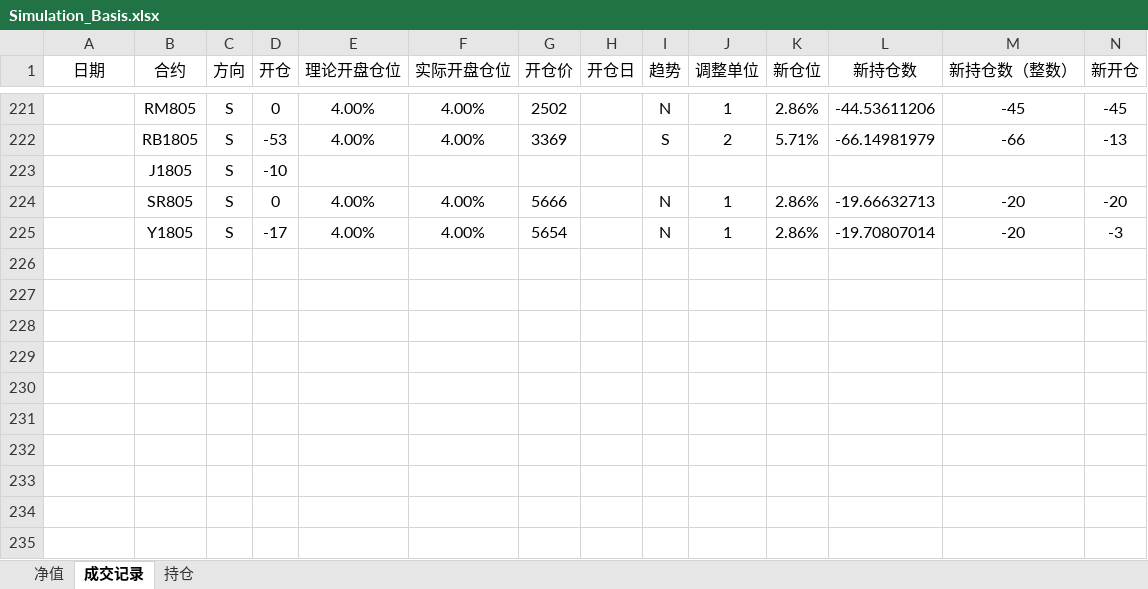
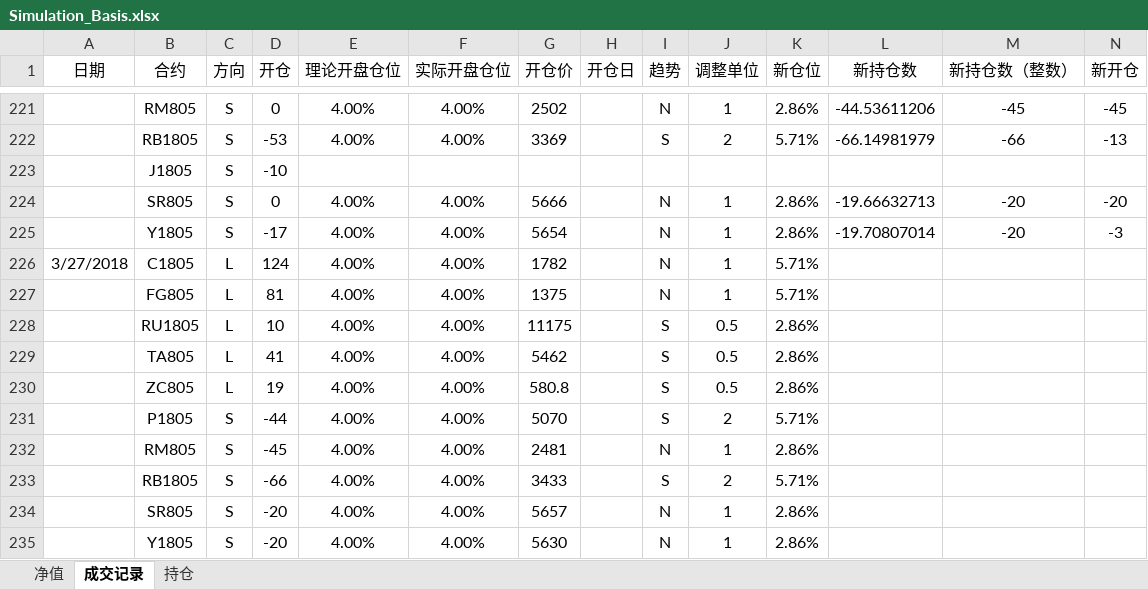
Before and after one commit to ildhj0116/Work, an Excel workbook: Simulation_Trade/Basis/Simulation_Basis.xlsx, sheet 成交记录, drawn as a sheet; only a part is shown, gaps mark what is left out; values as stored, in another font and other column widths than the file's, no borders; rows hold the shown columns only; the diff names each change by its address in the sheet, - before the commit and + after, or states it on an @@ line.

```diff
--- a/Simulation_Trade/Basis/Simulation_Basis.xlsx (sheet 成交记录)
+++ b/Simulation_Trade/Basis/Simulation_Basis.xlsx (sheet 成交记录)
+row 226: 3/27/2018 | C1805 | L | 124 | 4.00% | 4.00% | 1782 |  | N | 1 | 5.71%
+row 227:  | FG805 | L | 81 | 4.00% | 4.00% | 1375 |  | N | 1 | 5.71%
+row 228:  | RU1805 | L | 10 | 4.00% | 4.00% | 11175 |  | S | 0.5 | 2.86%
+row 229:  | TA805 | L | 41 | 4.00% | 4.00% | 5462 |  | S | 0.5 | 2.86%
+row 230:  | ZC805 | L | 19 | 4.00% | 4.00% | 580.8 |  | S | 0.5 | 2.86%
+row 231:  | P1805 | S | -44 | 4.00% | 4.00% | 5070 |  | S | 2 | 5.71%
+row 232:  | RM805 | S | -45 | 4.00% | 4.00% | 2481 |  | N | 1 | 2.86%
+row 233:  | RB1805 | S | -66 | 4.00% | 4.00% | 3433 |  | S | 2 | 5.71%
+row 234:  | SR805 | S | -20 | 4.00% | 4.00% | 5657 |  | N | 1 | 2.86%
+row 235:  | Y1805 | S | -20 | 4.00% | 4.00% | 5630 |  | N | 1 | 2.86%
```
Also changed, not shown: sheet 净值, charts or pictures, Simulation_Trade/Basis/基差表/基差表(修正基差版本).xlsm, 44 other files.
